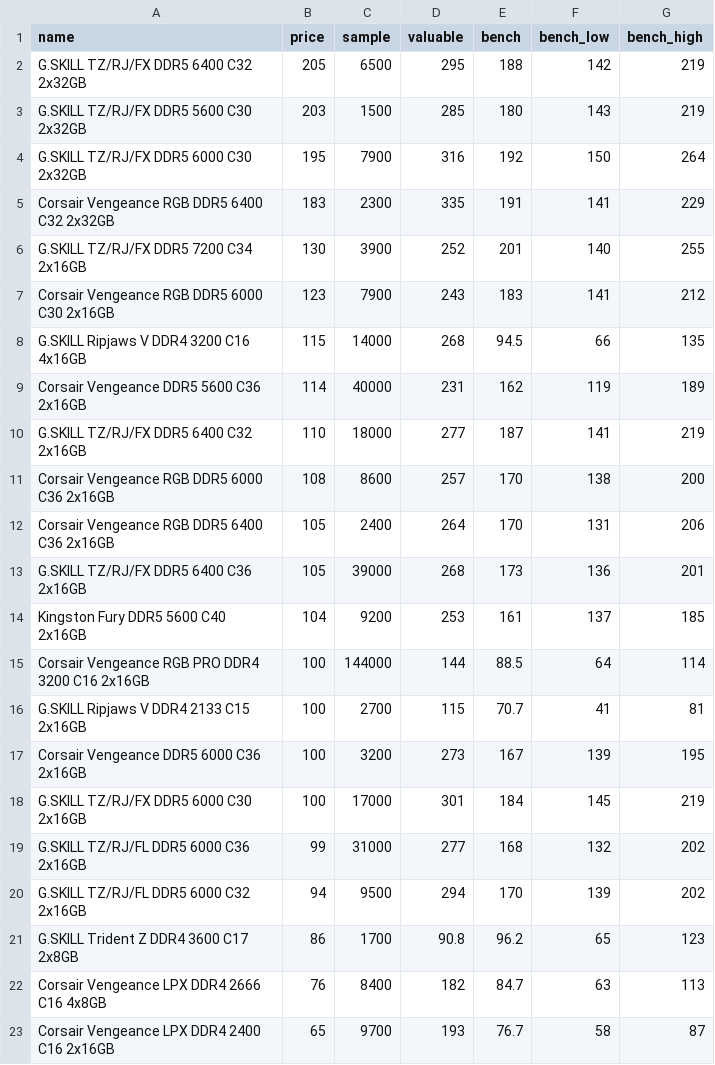
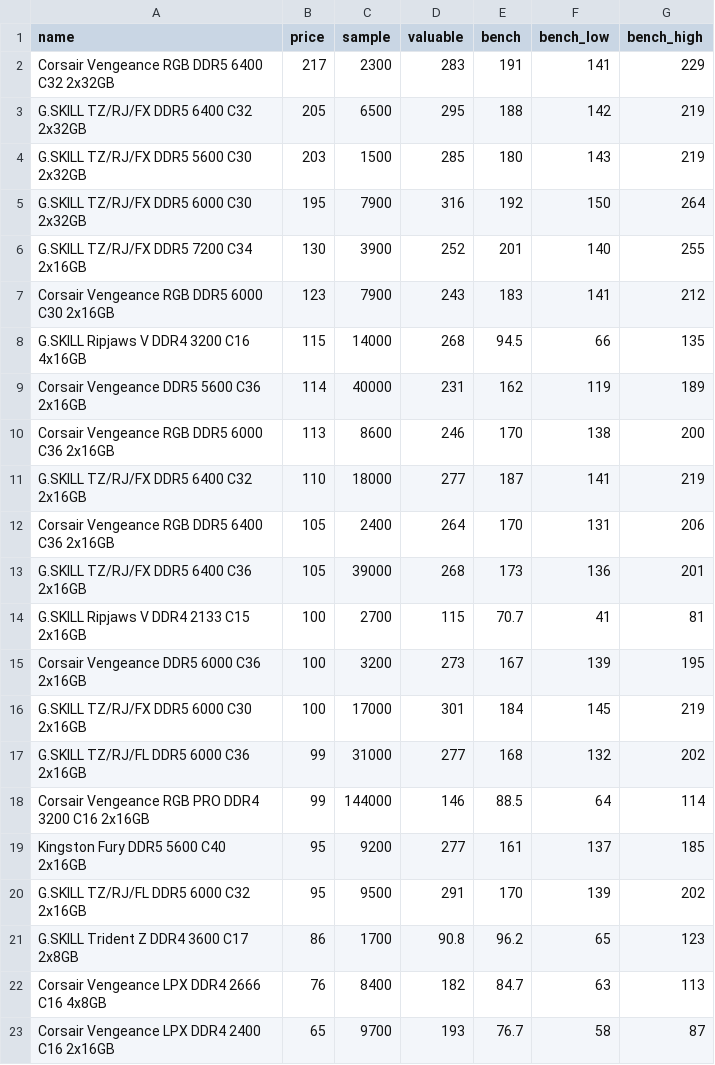
Before and after one commit to ShaokangJiang/CSE-203B-crapping, a CSV file: data/ram.csv, drawn as a sheet; only a part is shown.

```diff
--- a/data/ram.csv
+++ b/data/ram.csv
@@ -1,2 +1,3 @@
 name,price,sample,valuable,bench,bench_low,bench_high
+Corsair Vengeance RGB DDR5 6400 C32 2x32GB,217,2300,283,191,141,229
 G.SKILL TZ/RJ/FX DDR5 6400 C32 2x32GB,205,6500,295,188,142,219
@@ -4,3 +5,2 @@ G.SKILL TZ/RJ/FX DDR5 5600 C30 2x32GB,203,1500,285,180,143,219
 G.SKILL TZ/RJ/FX DDR5 6000 C30 2x32GB,195,7900,316,192,150,264
-Corsair Vengeance RGB DDR5 6400 C32 2x32GB,183,2300,335,191,141,229
 G.SKILL TZ/RJ/FX DDR5 7200 C34 2x16GB,130,3900,252,201,140,255
@@ -9,8 +9,6 @@ G.SKILL Ripjaws V DDR4 3200 C16 4x16GB,115,14000,268,94.5,66,135
 Corsair Vengeance DDR5 5600 C36 2x16GB,114,40000,231,162,119,189
+Corsair Vengeance RGB DDR5 6000 C36 2x16GB,113,8600,246,170,138,200
 G.SKILL TZ/RJ/FX DDR5 6400 C32 2x16GB,110,18000,277,187,141,219
-Corsair Vengeance RGB DDR5 6000 C36 2x16GB,108,8600,257,170,138,200
 Corsair Vengeance RGB DDR5 6400 C36 2x16GB,105,2400,264,170,131,206
 G.SKILL TZ/RJ/FX DDR5 6400 C36 2x16GB,105,39000,268,173,136,201
-Kingston Fury DDR5 5600 C40 2x16GB,104,9200,253,161,137,185
-Corsair Vengeance RGB PRO DDR4 3200 C16 2x16GB,100,144000,144,88.5,64,114
 G.SKILL Ripjaws V DDR4 2133 C15 2x16GB,100,2700,115,70.7,41,81
@@ -19,3 +17,5 @@ G.SKILL TZ/RJ/FX DDR5 6000 C30 2x16GB,100,17000,301,184,145,219
 G.SKILL TZ/RJ/FL DDR5 6000 C36 2x16GB,99,31000,277,168,132,202
-G.SKILL TZ/RJ/FL DDR5 6000 C32 2x16GB,94,9500,294,170,139,202
+Corsair Vengeance RGB PRO DDR4 3200 C16 2x16GB,99,144000,146,88.5,64,114
+Kingston Fury DDR5 5600 C40 2x16GB,95,9200,277,161,137,185
+G.SKILL TZ/RJ/FL DDR5 6000 C32 2x16GB,95,9500,291,170,139,202
 G.SKILL Trident Z DDR4 3600 C17 2x8GB,86,1700,90.8,96.2,65,123
```
Also changed, not shown: data/cpu.csv, data/gpu.csv, 2 other files.
